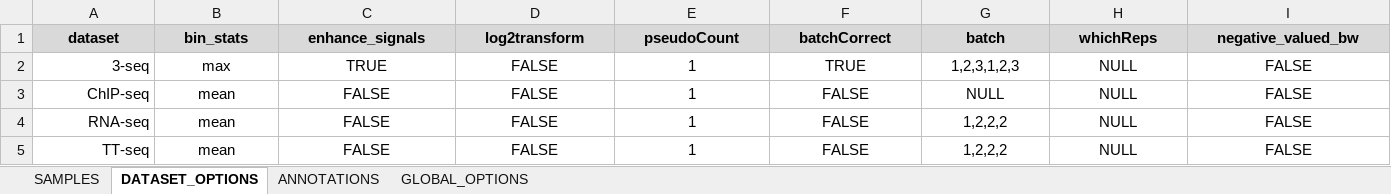
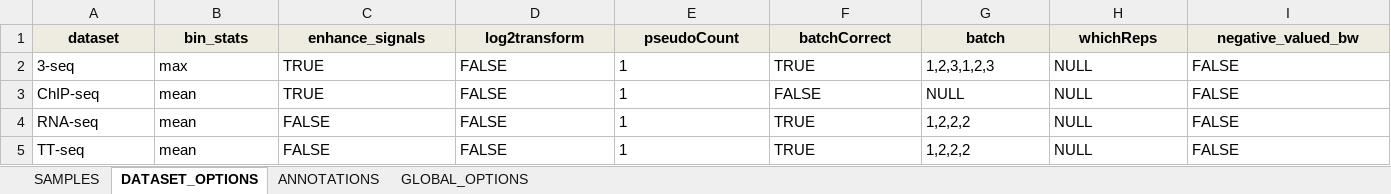
Before and after one commit to THJlab/seqNdisplayR, an Excel workbook: inst/extdata/seqNdisplayR_sample_sheet_simple.xlsx, sheet DATASET_OPTIONS, drawn as a sheet; only a part is shown; values as stored, in another font and other column widths than the file's, no borders; the diff covers the shown part only; the diff names each change by its address in the sheet, - before the commit and + after, or states it on an @@ line.

```diff
--- a/inst/extdata/seqNdisplayR_sample_sheet_simple.xlsx (sheet DATASET_OPTIONS)
+++ b/inst/extdata/seqNdisplayR_sample_sheet_simple.xlsx (sheet DATASET_OPTIONS)
-A2:A5 alignment: right
+A2:A5 alignment: left
-B2:I5 alignment: center
+B2:I5 alignment: left
-C3 (enhance_signals): FALSE
+C3 (enhance_signals): TRUE
-F4:F5 (batchCorrect): FALSE
+F4:F5 (batchCorrect): TRUE
```
Also changed, not shown: cell formats elsewhere in this sheet, sheet SAMPLES, sheet ANNOTATIONS, sheet GLOBAL_OPTIONS, inst/extdata/minimal_example_excel_template.xlsx, inst/extdata/seqNdisplayR_sample_sheet_elaborate.xlsx, 36 other files.
